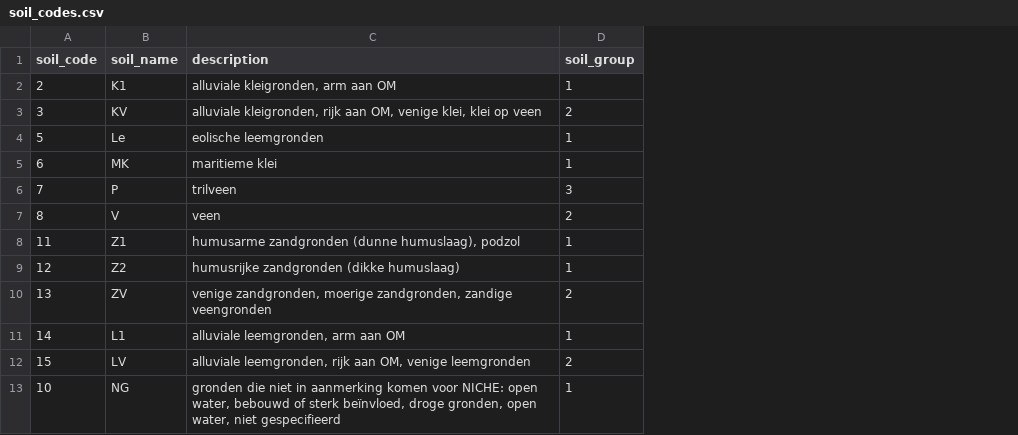
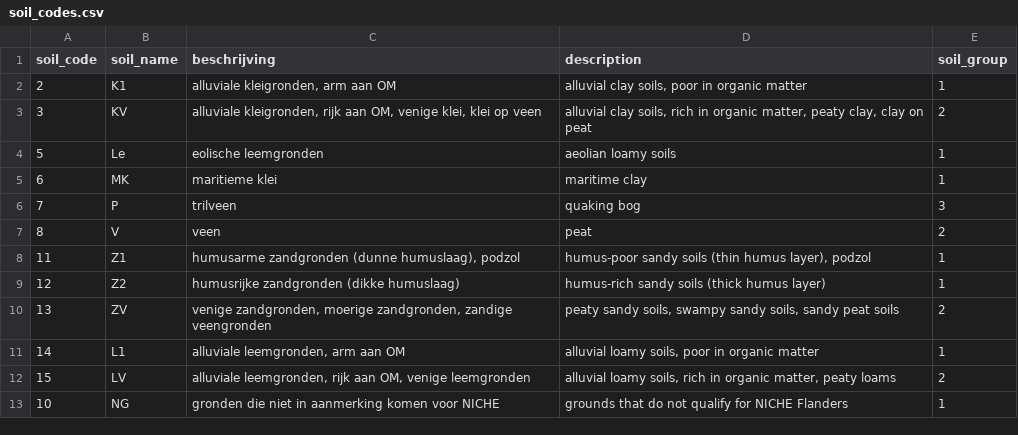
Before and after one commit to inbo/niche_vlaanderen, a CSV file: niche_vlaanderen/system_tables/soil_codes.csv, drawn as a sheet; the diff names each change by its address in the sheet, - before the commit and + after, or states it on an @@ line.

Commit message:
Version control and Reference tables update (#379)
* niche_vegetation.csv replaced by Zenodo file version (quote signs have been removed). version.py now contains records of the reference table version, source and filename. niche.py contains additional information in the __repr__ reflection the reference table version info. CONTRIBUTING.rst contains description on checkin the zenodo file version and replacing if required.

* fieldnames in flooding tables uniformised and adapted table validation function accordingly. In flooding.py references to 'code' pd column changed to according new name.

* changes for nutrient_level fieldname changes in table and relevant scripts ("code" -> "nutrient_level")

* changes for management & influence fieldname changes in table and relevant scripts

* Small changes during tests.

* Remove of unnecessary spaces in tables. EN version of management.csv.

* Verwijderen commented code. Toevoegen nederlandstalige beschrijvingen.

* depths.csv column name missing.

* Replace NaN by nan.

* docs updates

* Niche __repr__ correction (# missing in comments)

* Added isnan check for float32 soil_code input

* Add dutch translation for seepage

* Use veg_code as column name of the link

* Refactor depths to depth to have consistency on flooding tables

* Use corresponding key column name

* Add missing translations

* Extend documentation on the interlink with Zenodo

* Fix docstring issue

* Simplify soil code table to have unique IDs

---------

Co-authored-by: davyd <davy.depreiter@fluves.com>
Co-authored-by: Stijn Van Hoey <stijn@fluves.com>

```diff
--- a/niche_vlaanderen/system_tables/soil_codes.csv
+++ b/niche_vlaanderen/system_tables/soil_codes.csv
+column D (description), rows 2-13: alluvial clay soils, poor in organic matter | alluvial clay soils, rich in organic matter, peaty clay, clay on peat | aeolian loamy soils | maritime clay | quaking bog | peat | humus-poor sandy soils (thin humus layer), podzol | humus-rich sandy soils (thick humus layer) | peaty sandy soils, swampy sandy soils, sandy peat soils | alluvial loamy soils, poor in organic matter | alluvial loamy soils, rich in organic matter, peaty loams | grounds that do not qualify for NICHE Flanders
-C1: description
+C1: beschrijving
-C13 (beschrijving): …komen voor NICHE: open water, bebouwd of sterk beïnvloed, droge gronden, open water, niet gespecifieerd
+C13 (beschrijving): …komen voor NICHE
```
Also changed, not shown: 30 other files.
